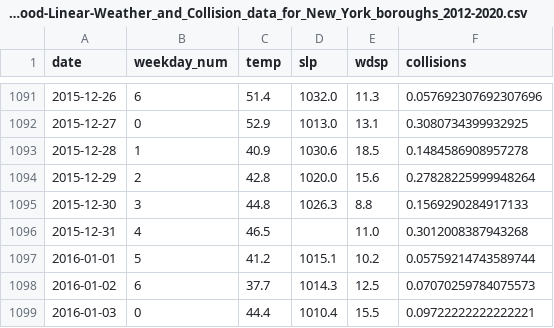
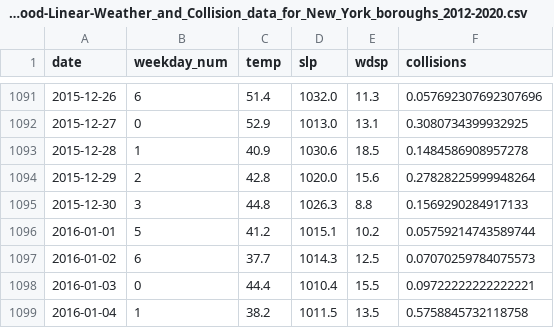
Before and after one commit to 20023167uhi/DataAnalytics, a CSV file: Python/Data Analytics on the Web/Assignment 1/Data/Tom_Blackwood-Linear-Weather_and_Collision_data_for_New_York_boroughs_2012-2020.csv, drawn as a sheet; only a part is shown, gaps mark what is left out; the shorter side is filled out with more unchanged rows.

Commit message:
Updating Analytics on the web data, removing 1 slp row

```diff
--- a/Python/Data Analytics on the Web/Assignment 1/Data/Tom_Blackwood-Linear-Weather_and_Collision_data_for_New_York_boroughs_2012-2020.csv
+++ b/Python/Data Analytics on the Web/Assignment 1/Data/Tom_Blackwood-Linear-Weather_and_Collision_data_for_New_York_boroughs_2012-2020.csv
@@ -1095,3 +1095,2 @@ date,weekday_num,temp,slp,wdsp,collisions
 2015-12-30,3,44.8,1026.3,8.8,0.1569290284917133
-2015-12-31,4,46.5,,11.0,0.3012008387943268
 2016-01-01,5,41.2,1015.1,10.2,0.05759214743589744
```
Also changed, not shown: 1 other file.
